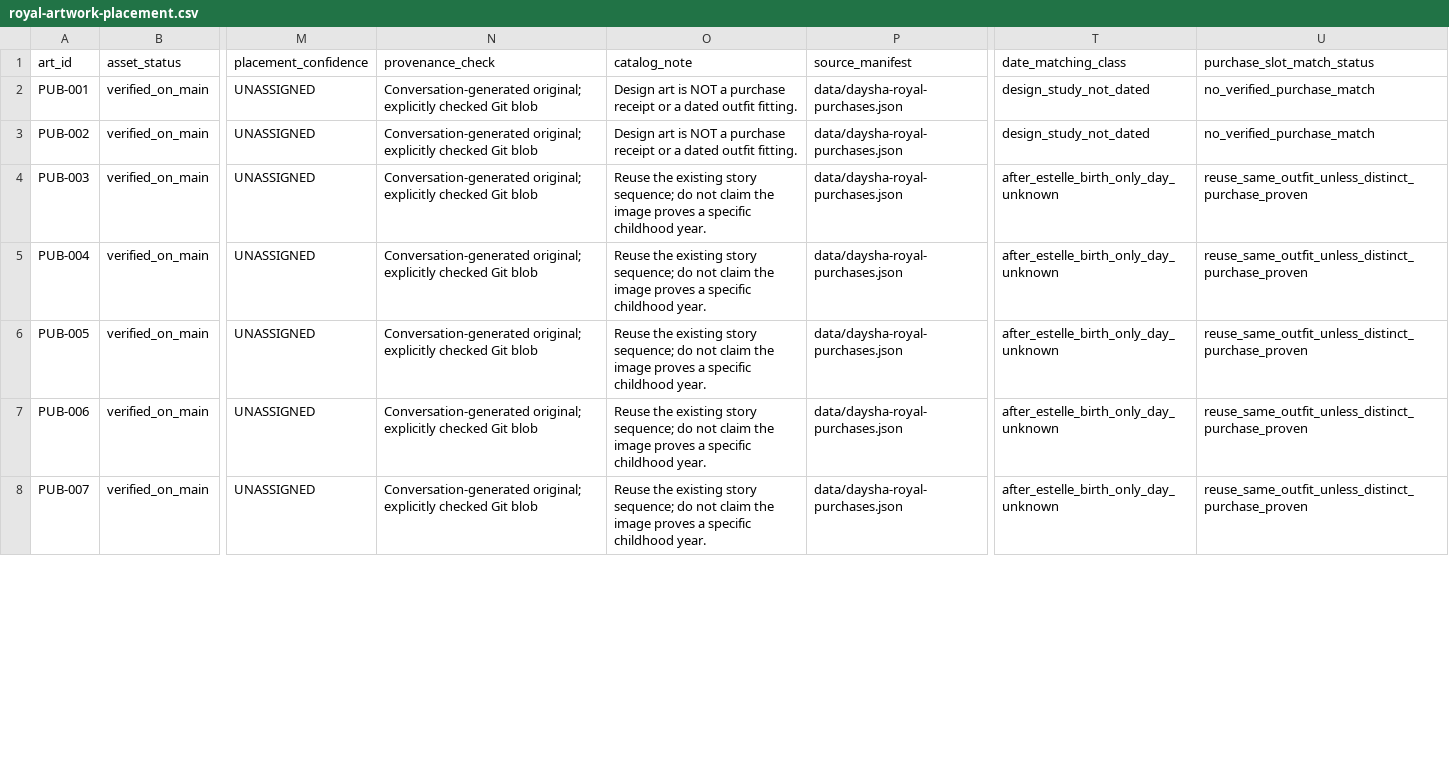
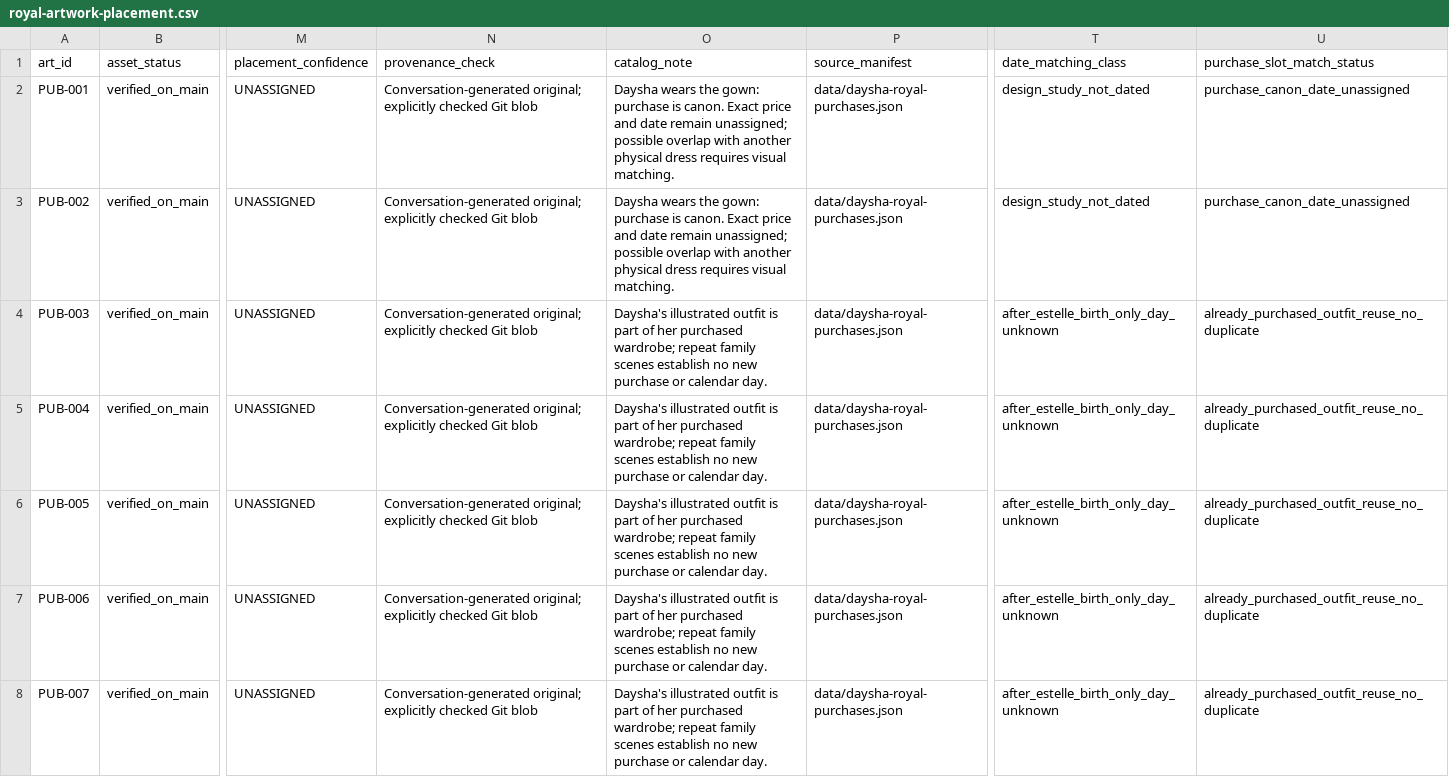
Before and after one commit to mrcalzon02/HB-TTRPG-tools, a CSV file: data/royal-artwork-placement.csv, drawn as a sheet; only a part is shown, gaps mark what is left out; the diff covers the shown part only; the diff names each change by its address in the sheet, - before the commit and + after, or states it on an @@ line.

```diff
--- a/data/royal-artwork-placement.csv
+++ b/data/royal-artwork-placement.csv
-O2:O3 (catalog_note): Design art is NOT a purchase receipt or a dated outfit fitting.
+O2:O3 (catalog_note): Daysha wears the gown: purchase is canon. Exact price and date remain unassigned; possible overlap with another physical dress requires visual matching.
-U2:U3 (purchase_slot_match_status): no_verified_purchase_match
+U2:U3 (purchase_slot_match_status): purchase_canon_date_unassigned
-O4:O8 (catalog_note): Reuse the existing story sequence; do not claim the image proves a specific childhood year.
+O4:O8 (catalog_note): Daysha's illustrated outfit is part of her purchased wardrobe; repeat family scenes establish no new purchase or calendar day.
-U4:U8 (purchase_slot_match_status): reuse_same_outfit_unless_distinct_purchase_proven
+U4:U8 (purchase_slot_match_status): already_purchased_outfit_reuse_no_duplicate
```
Also changed, not shown: 16 edited cells elsewhere in this file, data/royal-wardrobe-calendar-matches.csv, data/royal-wardrobe-canon-matching.csv, 7 other files.
